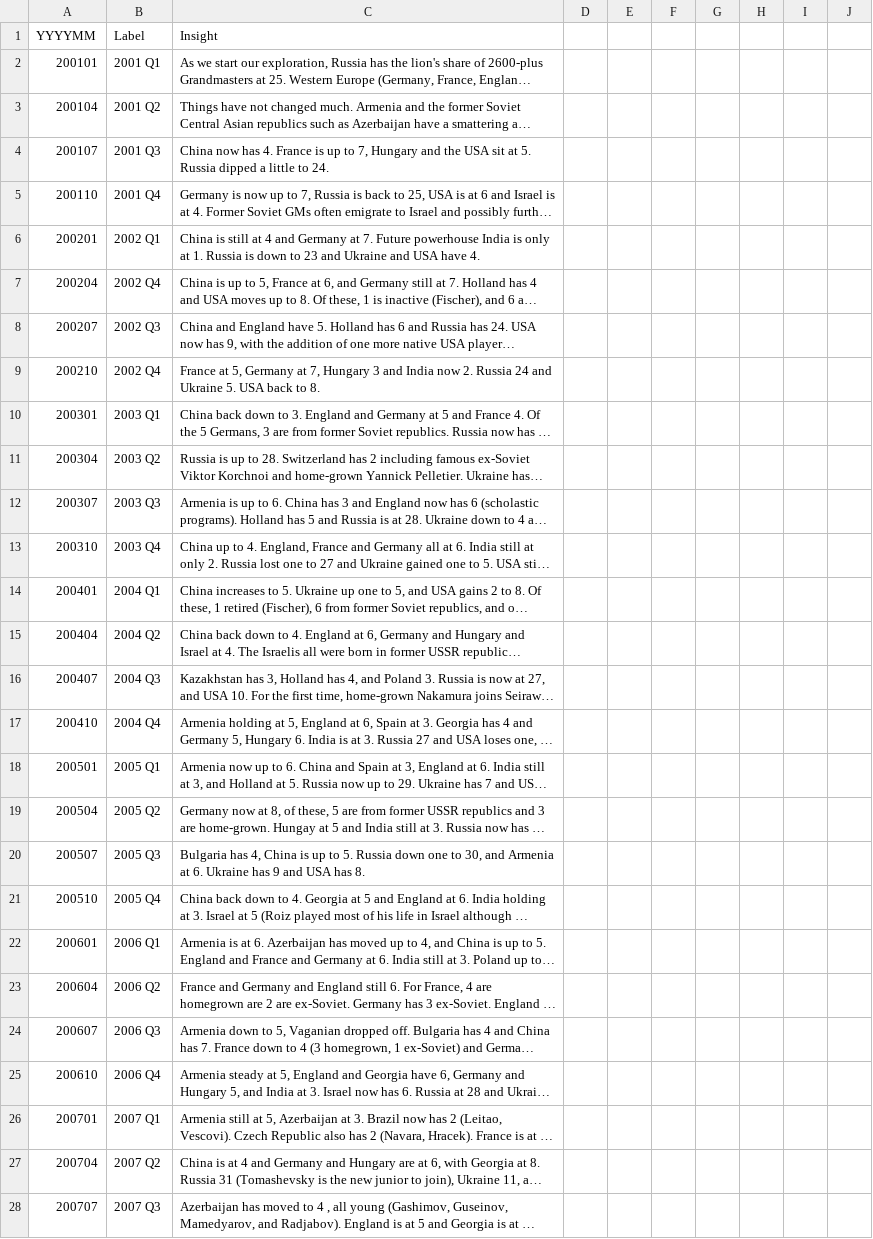
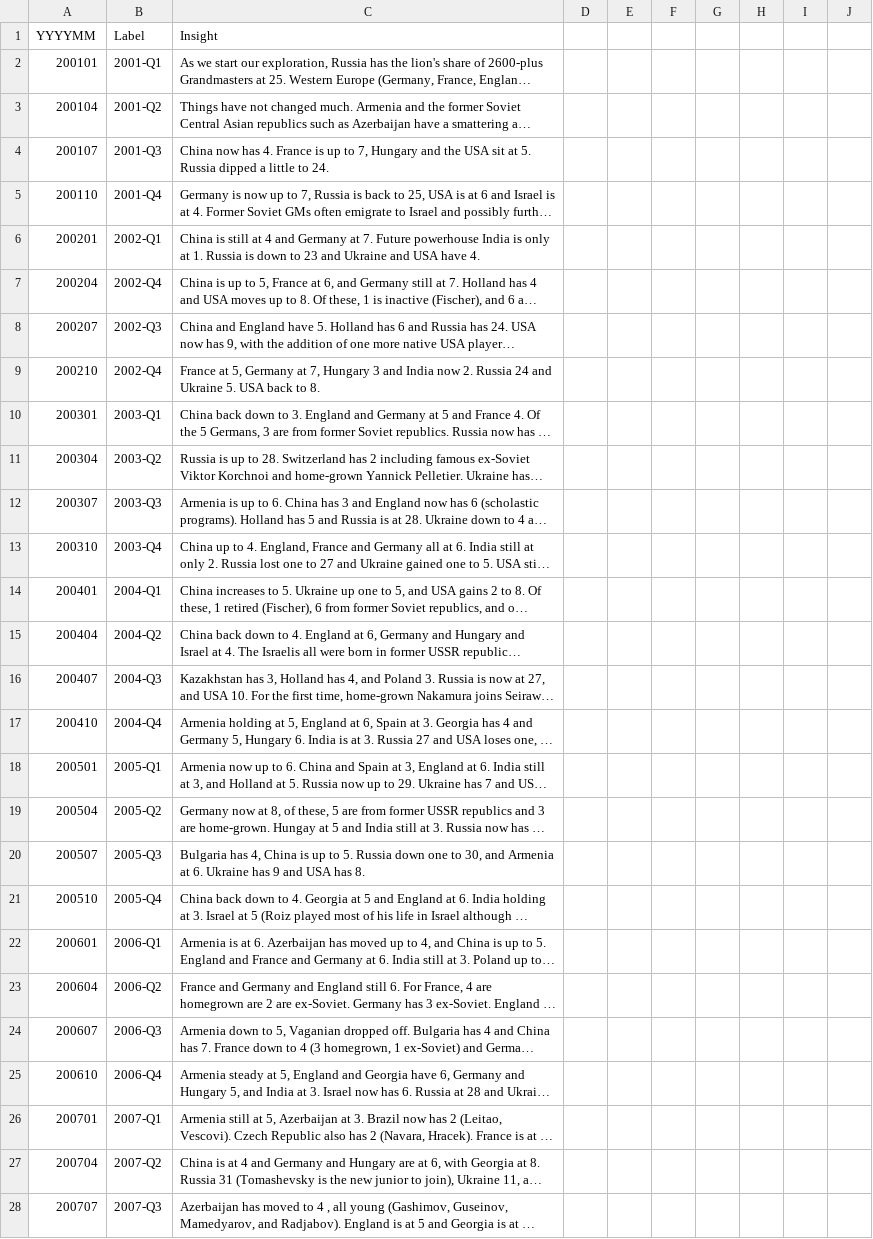
Before and after one commit to laurajludwig/panel_app_chess, a CSV file: data/combined/PanelAppInsights.csv, drawn as a sheet; only a part is shown; long unchanged cells end in …; the diff covers the shown part only; the diff names each change by its address in the sheet, - before the commit and + after, or states it on an @@ line.

Commit message:
add a hyphen to label

```diff
--- a/data/combined/PanelAppInsights.csv
+++ b/data/combined/PanelAppInsights.csv
-B2 (Label): 2001 Q1
+B2 (Label): 2001-Q1
-B3 (Label): 2001 Q2
+B3 (Label): 2001-Q2
-B4 (Label): 2001 Q3
+B4 (Label): 2001-Q3
-B5 (Label): 2001 Q4
+B5 (Label): 2001-Q4
-B6 (Label): 2002 Q1
+B6 (Label): 2002-Q1
-B7 (Label): 2002 Q4
+B7 (Label): 2002-Q4
-B8 (Label): 2002 Q3
+B8 (Label): 2002-Q3
-B9 (Label): 2002 Q4
+B9 (Label): 2002-Q4
-B10 (Label): 2003 Q1
+B10 (Label): 2003-Q1
-B11 (Label): 2003 Q2
+B11 (Label): 2003-Q2
-B12 (Label): 2003 Q3
+B12 (Label): 2003-Q3
-B13 (Label): 2003 Q4
+B13 (Label): 2003-Q4
-B14 (Label): 2004 Q1
+B14 (Label): 2004-Q1
-B15 (Label): 2004 Q2
+B15 (Label): 2004-Q2
-B16 (Label): 2004 Q3
+B16 (Label): 2004-Q3
-B17 (Label): 2004 Q4
+B17 (Label): 2004-Q4
-B18 (Label): 2005 Q1
+B18 (Label): 2005-Q1
-B19 (Label): 2005 Q2
+B19 (Label): 2005-Q2
-B20 (Label): 2005 Q3
+B20 (Label): 2005-Q3
-B21 (Label): 2005 Q4
+B21 (Label): 2005-Q4
-B22 (Label): 2006 Q1
+B22 (Label): 2006-Q1
-B23 (Label): 2006 Q2
+B23 (Label): 2006-Q2
-B24 (Label): 2006 Q3
+B24 (Label): 2006-Q3
-B25 (Label): 2006 Q4
+B25 (Label): 2006-Q4
-B26 (Label): 2007 Q1
+B26 (Label): 2007-Q1
-B27 (Label): 2007 Q2
+B27 (Label): 2007-Q2
-B28 (Label): 2007 Q3
+B28 (Label): 2007-Q3
```
Also changed, not shown: 14 edited cells elsewhere in this file.
